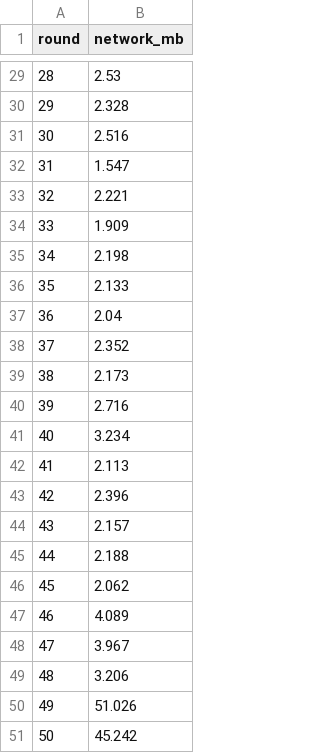
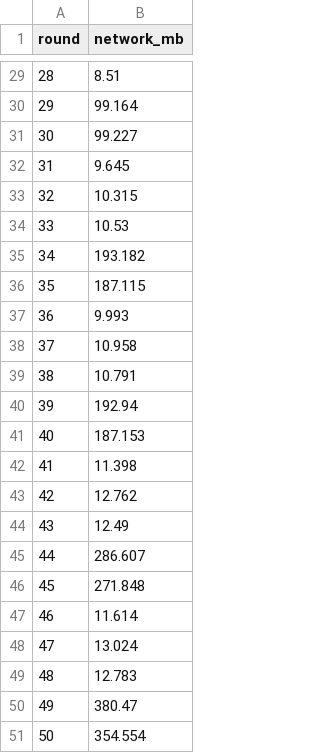
Before and after one commit to S1M0NTheFirst/DHT_Federated-Reinforcement-Learning-via-Robotic, a CSV file: swiftbot_rl/dht_frl/results/fl_network.csv, drawn as a sheet; only a part is shown, gaps mark what is left out; the diff covers the shown part only.

```diff
--- a/swiftbot_rl/dht_frl/results/fl_network.csv
+++ b/swiftbot_rl/dht_frl/results/fl_network.csv
@@ -29,23 +29,23 @@ round,network_mb
-28,2.53
-29,2.328
-30,2.516
-31,1.547
-32,2.221
-33,1.909
-34,2.198
-35,2.133
-36,2.04
-37,2.352
-38,2.173
-39,2.716
-40,3.234
-41,2.113
-42,2.396
-43,2.157
-44,2.188
-45,2.062
-46,4.089
-47,3.967
-48,3.206
-49,51.026
-50,45.242
+28,8.51
+29,99.164
+30,99.227
+31,9.645
+32,10.315
+33,10.53
+34,193.182
+35,187.115
+36,9.993
+37,10.958
+38,10.791
+39,192.94
+40,187.153
+41,11.398
+42,12.762
+43,12.49
+44,286.607
+45,271.848
+46,11.614
+47,13.024
+48,12.783
+49,380.47
+50,354.554
```
Also changed, not shown: 27 edited cells elsewhere in this file, swiftbot_rl/dht_frl/results/fl_convergence.csv, swiftbot_rl/dht_frl/results/fl_hardware.csv, 23 other files.
